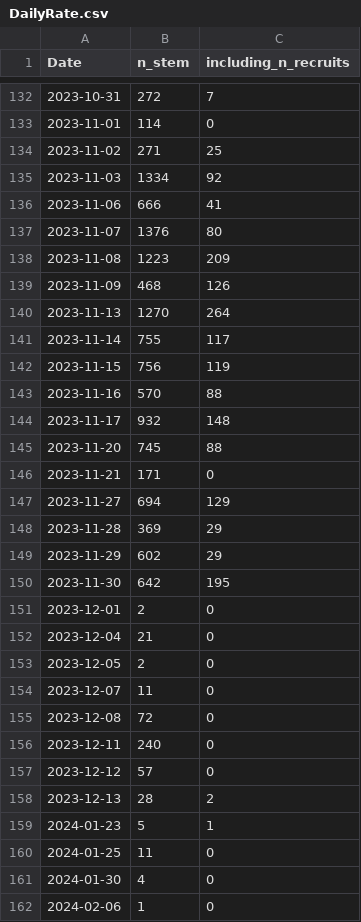
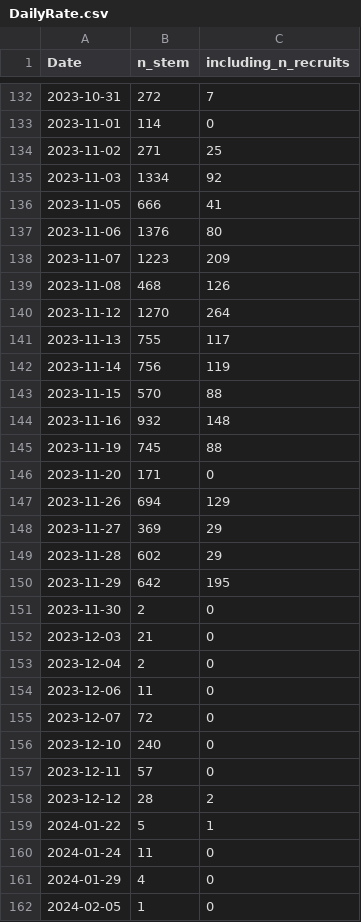
Before and after one commit to SCBI-ForestGEO/2023census, a CSV file: QAQC_reports/DailyRate.csv, drawn as a sheet; only a part is shown, gaps mark what is left out; the diff covers the shown part only.

Commit message:
rerun QA/QC after adding moru in species table
@rmh24 I am realizing now that the data that you created for Jess is probably missing one quadrat (1510 - the one with a new species, moru). You will likely need to rerun your script to update it

```diff
--- a/QAQC_reports/DailyRate.csv
+++ b/QAQC_reports/DailyRate.csv
@@ -135,28 +135,28 @@
 2023-11-03,1334,92
-2023-11-06,666,41
-2023-11-07,1376,80
-2023-11-08,1223,209
-2023-11-09,468,126
-2023-11-13,1270,264
-2023-11-14,755,117
-2023-11-15,756,119
-2023-11-16,570,88
-2023-11-17,932,148
-2023-11-20,745,88
-2023-11-21,171,0
-2023-11-27,694,129
-2023-11-28,369,29
-2023-11-29,602,29
-2023-11-30,642,195
-2023-12-01,2,0
-2023-12-04,21,0
-2023-12-05,2,0
-2023-12-07,11,0
-2023-12-08,72,0
-2023-12-11,240,0
-2023-12-12,57,0
-2023-12-13,28,2
-2024-01-23,5,1
-2024-01-25,11,0
-2024-01-30,4,0
-2024-02-06,1,0
+2023-11-05,666,41
+2023-11-06,1376,80
+2023-11-07,1223,209
+2023-11-08,468,126
+2023-11-12,1270,264
+2023-11-13,755,117
+2023-11-14,756,119
+2023-11-15,570,88
+2023-11-16,932,148
+2023-11-19,745,88
+2023-11-20,171,0
+2023-11-26,694,129
+2023-11-27,369,29
+2023-11-28,602,29
+2023-11-29,642,195
+2023-11-30,2,0
+2023-12-03,21,0
+2023-12-04,2,0
+2023-12-06,11,0
+2023-12-07,72,0
+2023-12-10,240,0
+2023-12-11,57,0
+2023-12-12,28,2
+2024-01-22,5,1
+2024-01-24,11,0
+2024-01-29,4,0
+2024-02-05,1,0
```
Also changed, not shown: 1 edited cell elsewhere in this file, 9 other files.
